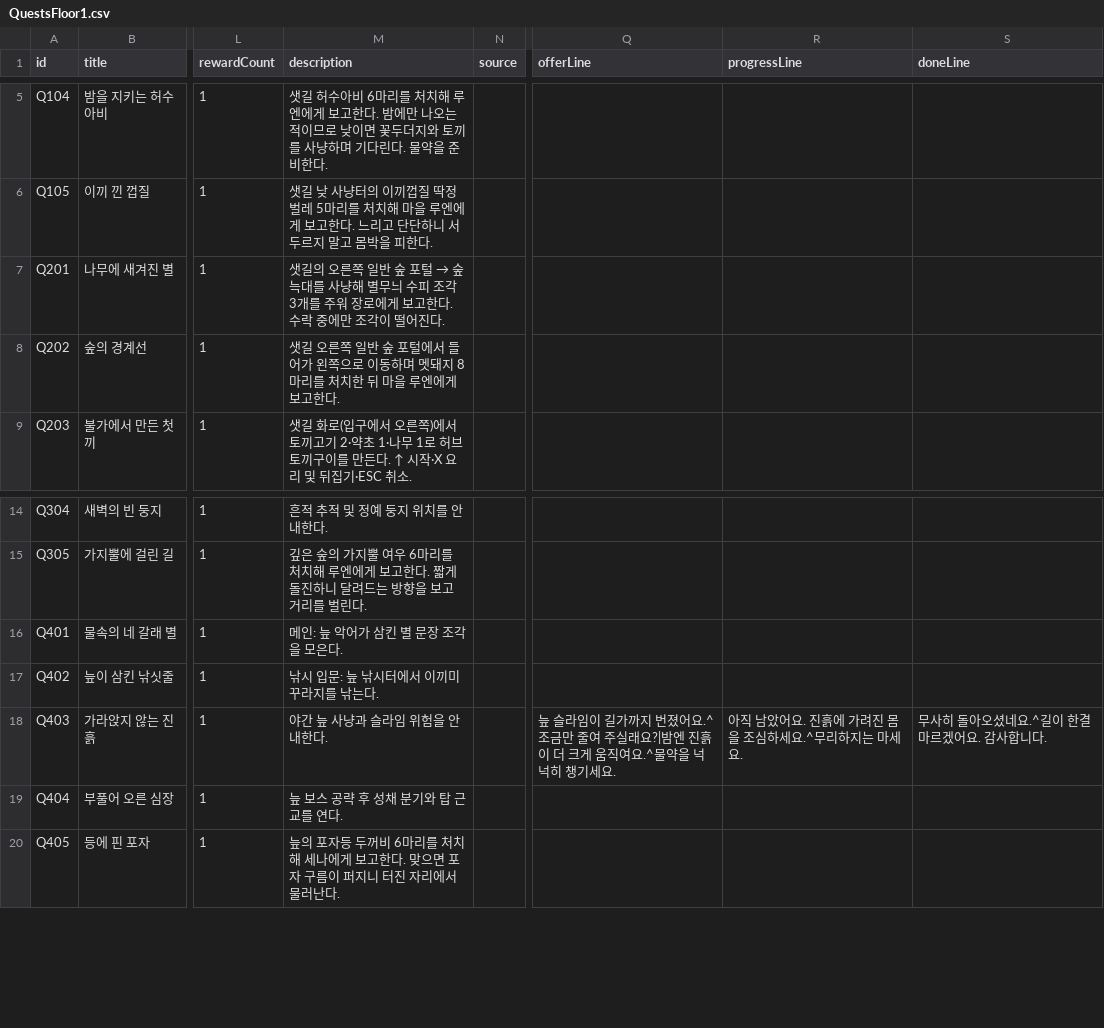
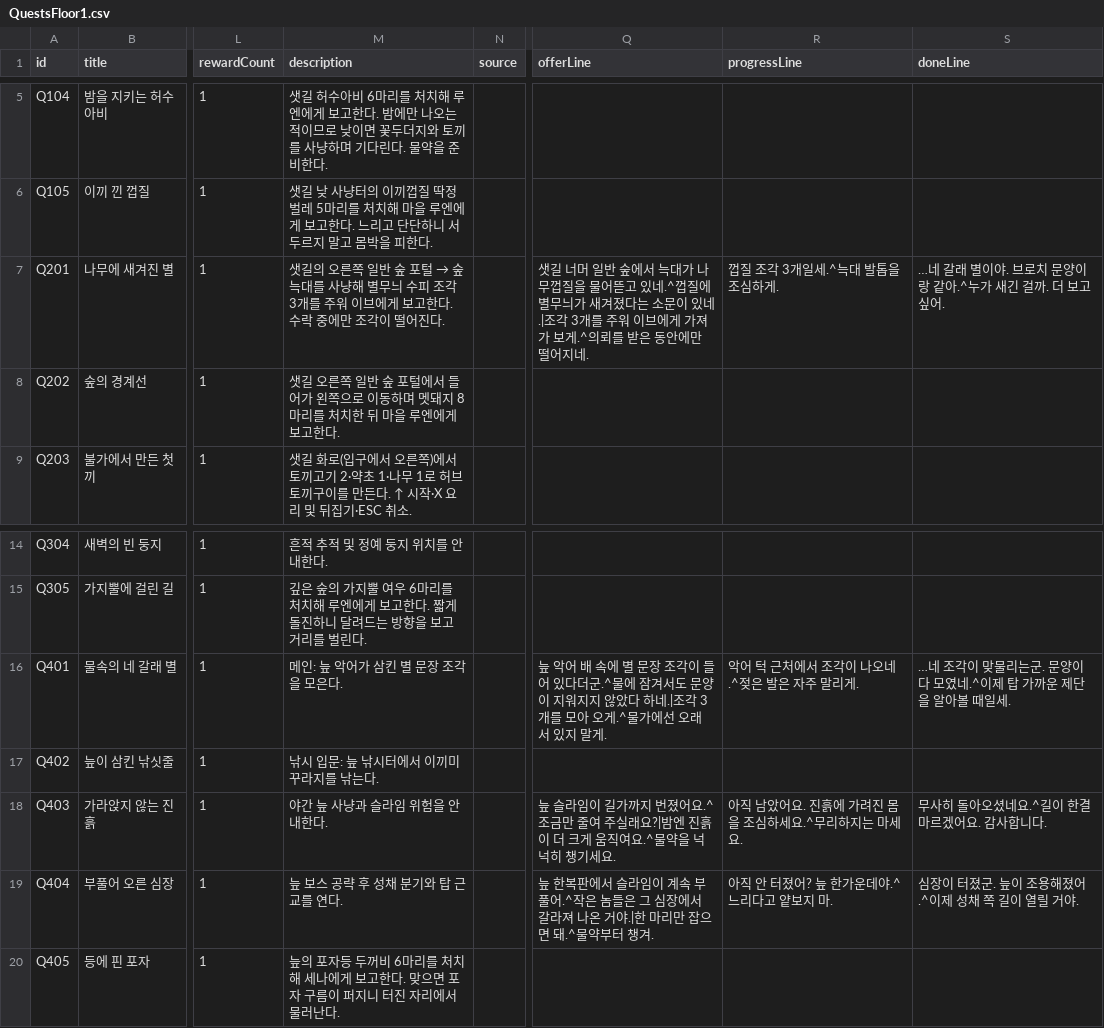
Before and after one commit to coolblue1853/ProjectB, a CSV file: Assets/Resources/QuestsFloor1.csv, drawn as a sheet; only a part is shown, gaps mark what is left out; the diff names each change by its address in the sheet, - before the commit and + after, or states it on an @@ line.

```diff
--- a/Assets/Resources/QuestsFloor1.csv
+++ b/Assets/Resources/QuestsFloor1.csv
-M7 (description): …주워 장로에게 보…
+M7 (description): …주워 이브에게 보…
-Q7 (offerLine): (empty)
+Q7 (offerLine): 샛길 너머 일반 숲에서 늑대가 나무껍질을 물어뜯고 있네.^껍질에 별무늬가 새겨졌다는 소문이 있네.|조각 3개를 주워 이브에게 가져가 보게.^의뢰를 받은 동안에만 떨어지네.
-R7 (progressLine): (empty)
+R7 (progressLine): 껍질 조각 3개일세.^늑대 발톱을 조심하게.
-S7 (doneLine): (empty)
+S7 (doneLine): …네 갈래 별이야. 브로치 문양이랑 같아.^누가 새긴 걸까. 더 보고 싶어.
-Q16 (offerLine): (empty)
+Q16 (offerLine): 늪 악어 배 속에 별 문장 조각이 들어 있다더군.^물에 잠겨서도 문양이 지워지지 않았다 하네.|조각 3개를 모아 오게.^물가에선 오래 서 있지 말게.
-R16 (progressLine): (empty)
+R16 (progressLine): 악어 턱 근처에서 조각이 나오네.^젖은 발은 자주 말리게.
-S16 (doneLine): (empty)
+S16 (doneLine): …네 조각이 맞물리는군. 문양이 다 모였네.^이제 탑 가까운 제단을 알아볼 때일세.
-Q19 (offerLine): (empty)
+Q19 (offerLine): 늪 한복판에서 슬라임이 계속 부풀어.^작은 놈들은 그 심장에서 갈라져 나온 거야.|한 마리만 잡으면 돼.^물약부터 챙겨.
-R19 (progressLine): (empty)
+R19 (progressLine): 아직 안 터졌어? 늪 한가운데야.^느리다고 얕보지 마.
-S19 (doneLine): (empty)
+S19 (doneLine): 심장이 터졌군. 늪이 조용해졌어.^이제 성채 쪽 길이 열릴 거야.
```
Also changed, not shown: 14 other files.
